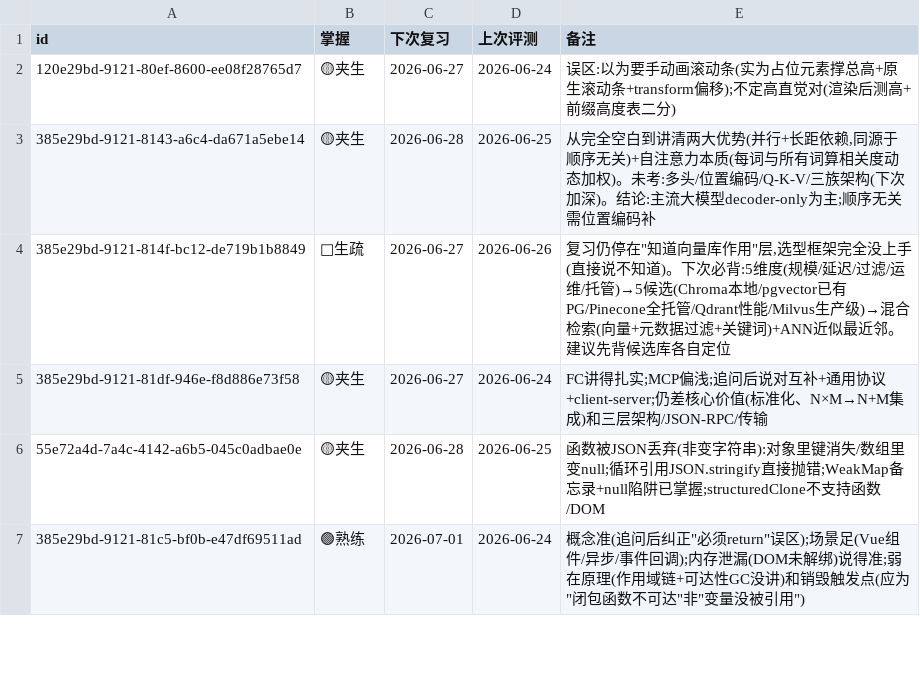
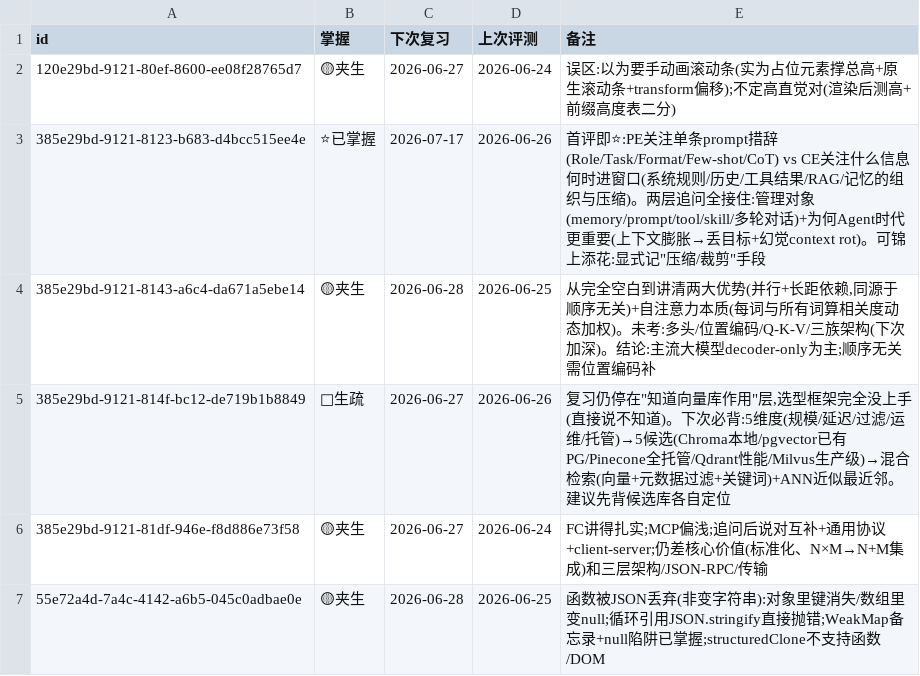
Before and after one commit to MoYuM/study, a TSV file: progress/前端面试.tsv, drawn as a sheet; only a part is shown; the shorter side is filled out with more unchanged rows; the diff names each change by its address in the sheet, - before the commit and + after, or states it on an @@ line.

Commit message:
drill(前端面试): PE与CE区别⭐

```diff
--- a/progress/前端面试.tsv
+++ b/progress/前端面试.tsv
+row 3: 385e29bd-9121-8123-b683-d4bcc515ee4e | ⭐已掌握 | 2026-07-17 | 2026-06-26 | 首评即⭐:PE关注单条prompt措辞(Role/Task/Format/Few-shot/CoT) vs CE关注什么信息何时进窗口(系统规则/历史/工具结果/RAG/记忆的组织与压缩)。两层追问全接住:管理对象(memory/prompt/tool/skill/多轮对话)+为何Agent时代更重要(上下文膨胀→丢目标+幻觉context rot)。可锦上添花:显式记"压缩/裁剪"手段
```
